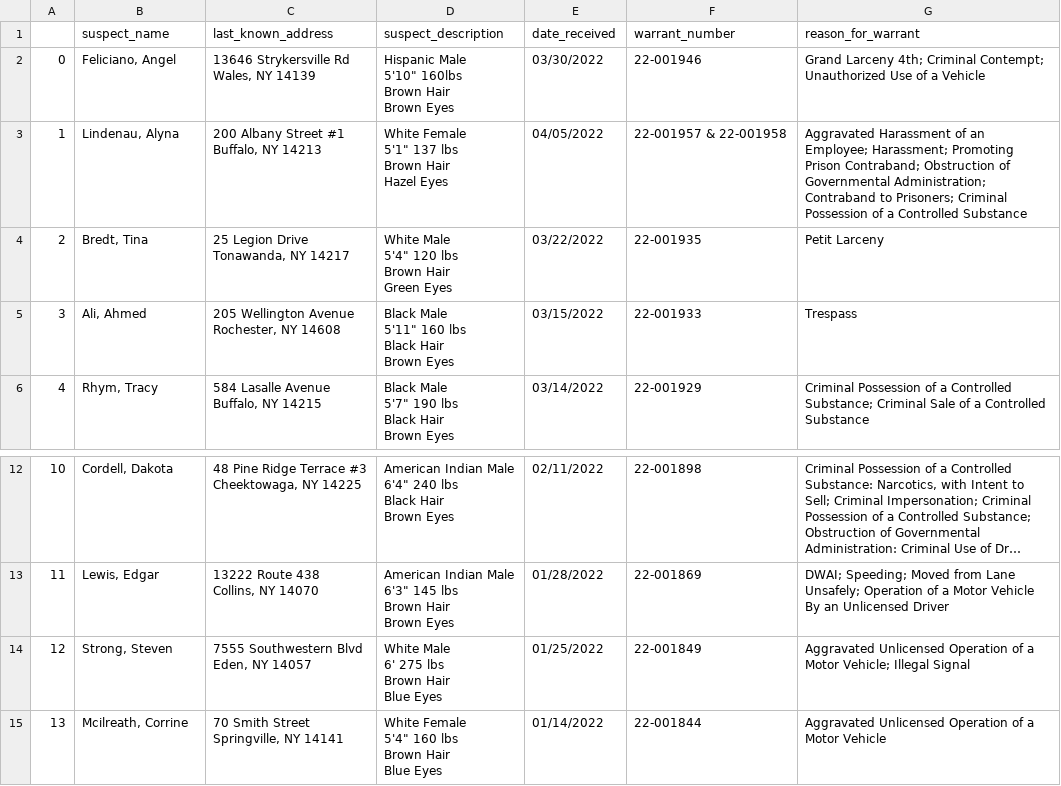
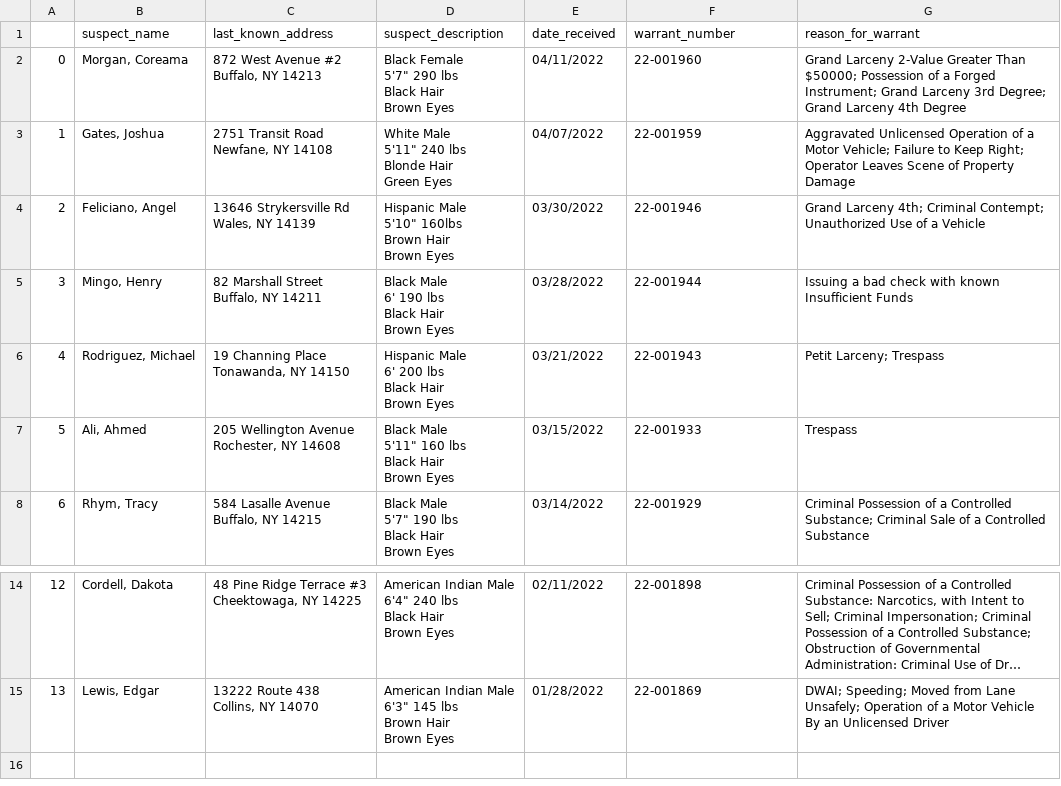
Before and after one commit to marypasciak/warrants-automatic-scraper, a CSV file: warrants.csv, drawn as a sheet; only a part is shown, gaps mark what is left out; long unchanged cells end in …; removed rows and columns are numbered as before the commit, all else as after; ↵ is a line break in a cell; the diff names each change by its address in the sheet, - before the commit and + after, or states it on an @@ line.

```diff
--- a/warrants.csv
+++ b/warrants.csv
+row 2: 0 | Morgan, Coreama | 872 West Avenue #2 ↵ Buffalo, NY 14213 | Black Female ↵ 5'7" 290 lbs ↵ Black Hair ↵ Brown Eyes | 04/11/2022 | 22-001960 | Grand Larceny 2-Value Greater Than $50000; Possession of a Forged Instrument; Grand Larceny 3rd Degree; Grand Larceny 4th Degree
+row 3: 1 | Gates, Joshua | 2751 Transit Road ↵ Newfane, NY 14108 | White Male ↵ 5'11" 240 lbs ↵ Blonde Hair ↵ Green Eyes | 04/07/2022 | 22-001959 | Aggravated Unlicensed Operation of a Motor Vehicle; Failure to Keep Right; Operator Leaves Scene of Property Damage
@@ column A renumbered between rows 4 and 15 @@
-row 3: 1 | Lindenau, Alyna | 200 Albany Street #1 ↵ Buffalo, NY 14213 | White Female ↵ 5'1" 137 lbs ↵ Brown Hair ↵ Hazel Eyes | 04/05/2022 | 22-001957 & 22-001958 | Aggravated Harassment of an Employee; Harassment; Promoting Prison Contraband; Obstruction of Governmental Administration; Contraband to Prisoners; Criminal Possession of a Controlled Substance
-row 4: 2 | Bredt, Tina | 25 Legion Drive ↵ Tonawanda, NY 14217 | White Male ↵ 5'4" 120 lbs ↵ Brown Hair ↵ Green Eyes | 03/22/2022 | 22-001935 | Petit Larceny
+row 5: 3 | Mingo, Henry | 82 Marshall Street ↵ Buffalo, NY 14211 | Black Male ↵ 6' 190 lbs ↵ Black Hair ↵ Brown Eyes | 03/28/2022 | 22-001944 | Issuing a bad check with known Insufficient Funds
+row 6: 4 | Rodriguez, Michael | 19 Channing Place ↵ Tonawanda, NY 14150 | Hispanic Male ↵ 6' 200 lbs ↵ Black Hair ↵ Brown Eyes | 03/21/2022 | 22-001943 | Petit Larceny; Trespass
-row 14: 12 | Strong, Steven | 7555 Southwestern Blvd ↵ Eden, NY 14057 | White Male ↵ 6' 275 lbs ↵ Brown Hair ↵ Blue Eyes | 01/25/2022 | 22-001849 | Aggravated Unlicensed Operation of a Motor Vehicle; Illegal Signal
-row 15: 13 | Mcilreath, Corrine | 70 Smith Street ↵ Springville, NY 14141 | White Female ↵ 5'4" 160 lbs ↵ Brown Hair ↵ Blue Eyes | 01/14/2022 | 22-001844 | Aggravated Unlicensed Operation of a Motor Vehicle
```
